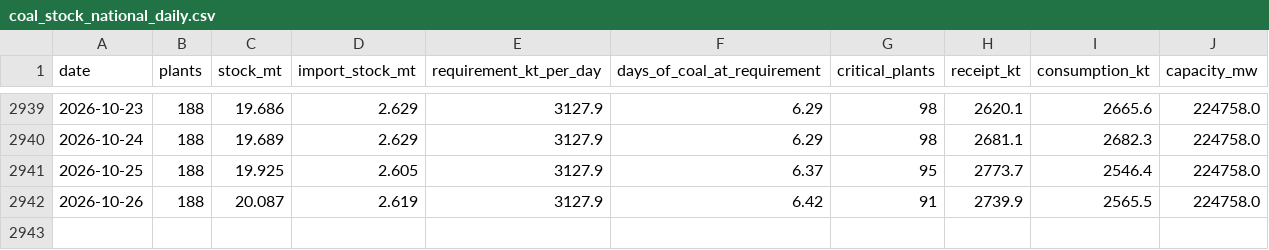
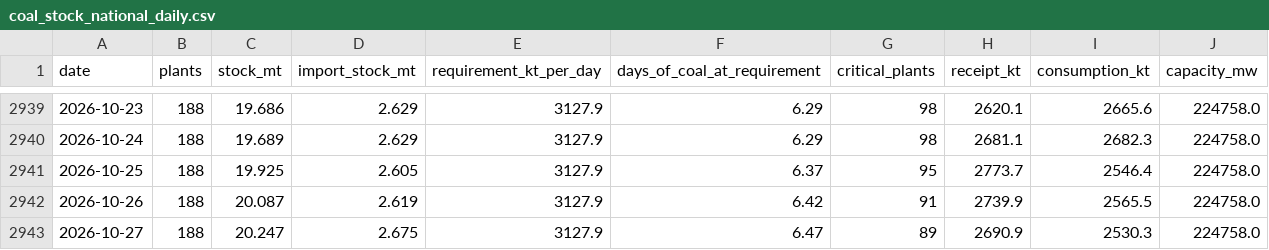
Before and after one commit to reclaimchennai/power-map-india, a CSV file: data/latest/coal_stock_national_daily.csv, drawn as a sheet; only a part is shown, gaps mark what is left out.

```diff
--- a/data/latest/coal_stock_national_daily.csv
+++ b/data/latest/coal_stock_national_daily.csv
@@ -2942 +2942,2 @@ date,plants,stock_mt,import_stock_mt,requirement_kt_per_day,days_of_coal_at_requ
 2026-10-26,188,20.087,2.619,3127.9,6.42,91,2739.9,2565.5,224758.0
+2026-10-27,188,20.247,2.675,3127.9,6.47,89,2690.9,2530.3,224758.0
```
Also changed, not shown: data/latest/coal_production_daily.csv, data/latest/coal_rakes_daily.csv, 2 other files.
